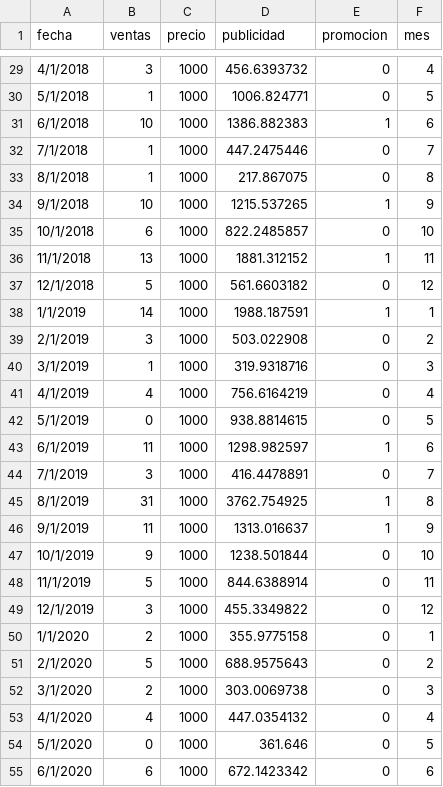
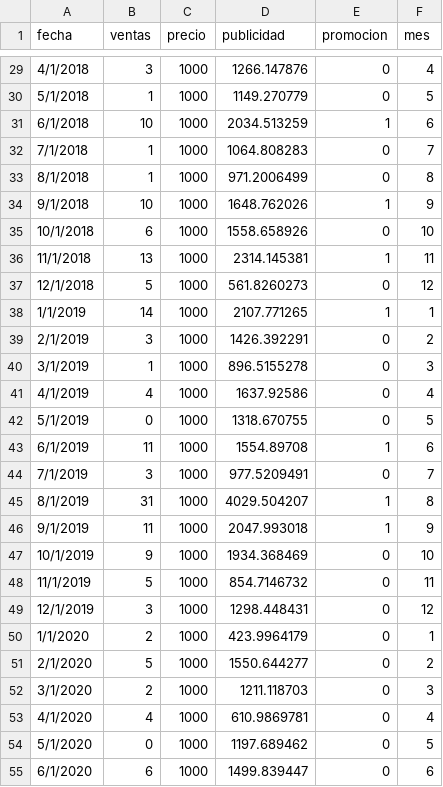
Before and after one commit to rogon666/UMSA, a CSV file: 2026/MLMLG_2026/datos/ventas_preciofijo.csv, drawn as a sheet; only a part is shown, gaps mark what is left out; the diff covers the shown part only.

```diff
--- a/2026/MLMLG_2026/datos/ventas_preciofijo.csv
+++ b/2026/MLMLG_2026/datos/ventas_preciofijo.csv
@@ -29,27 +29,27 @@ fecha,ventas,precio,publicidad,promocion,mes
-4/1/2018,3,1000,456.6393732,0,4
-5/1/2018,1,1000,1006.824771,0,5
-6/1/2018,10,1000,1386.882383,1,6
-7/1/2018,1,1000,447.2475446,0,7
-8/1/2018,1,1000,217.867075,0,8
-9/1/2018,10,1000,1215.537265,1,9
-10/1/2018,6,1000,822.2485857,0,10
-11/1/2018,13,1000,1881.312152,1,11
-12/1/2018,5,1000,561.6603182,0,12
-1/1/2019,14,1000,1988.187591,1,1
-2/1/2019,3,1000,503.022908,0,2
-3/1/2019,1,1000,319.9318716,0,3
-4/1/2019,4,1000,756.6164219,0,4
-5/1/2019,0,1000,938.8814615,0,5
-6/1/2019,11,1000,1298.982597,1,6
-7/1/2019,3,1000,416.4478891,0,7
-8/1/2019,31,1000,3762.754925,1,8
-9/1/2019,11,1000,1313.016637,1,9
-10/1/2019,9,1000,1238.501844,0,10
-11/1/2019,5,1000,844.6388914,0,11
-12/1/2019,3,1000,455.3349822,0,12
-1/1/2020,2,1000,355.9775158,0,1
-2/1/2020,5,1000,688.9575643,0,2
-3/1/2020,2,1000,303.0069738,0,3
-4/1/2020,4,1000,447.0354132,0,4
-5/1/2020,0,1000,361.646,0,5
-6/1/2020,6,1000,672.1423342,0,6
+4/1/2018,3,1000,1266.147876,0,4
+5/1/2018,1,1000,1149.270779,0,5
+6/1/2018,10,1000,2034.513259,1,6
+7/1/2018,1,1000,1064.808283,0,7
+8/1/2018,1,1000,971.2006499,0,8
+9/1/2018,10,1000,1648.762026,1,9
+10/1/2018,6,1000,1558.658926,0,10
+11/1/2018,13,1000,2314.145381,1,11
+12/1/2018,5,1000,561.8260273,0,12
+1/1/2019,14,1000,2107.771265,1,1
+2/1/2019,3,1000,1426.392291,0,2
+3/1/2019,1,1000,896.5155278,0,3
+4/1/2019,4,1000,1637.92586,0,4
+5/1/2019,0,1000,1318.670755,0,5
+6/1/2019,11,1000,1554.89708,1,6
+7/1/2019,3,1000,977.5209491,0,7
+8/1/2019,31,1000,4029.504207,1,8
+9/1/2019,11,1000,2047.993018,1,9
+10/1/2019,9,1000,1934.368469,0,10
+11/1/2019,5,1000,854.7146732,0,11
+12/1/2019,3,1000,1298.448431,0,12
+1/1/2020,2,1000,423.9964179,0,1
+2/1/2020,5,1000,1550.644277,0,2
+3/1/2020,2,1000,1211.118703,0,3
+4/1/2020,4,1000,610.9869781,0,4
+5/1/2020,0,1000,1197.689462,0,5
+6/1/2020,6,1000,1499.839447,0,6
```
Also changed, not shown: 95 edited cells elsewhere in this file.
